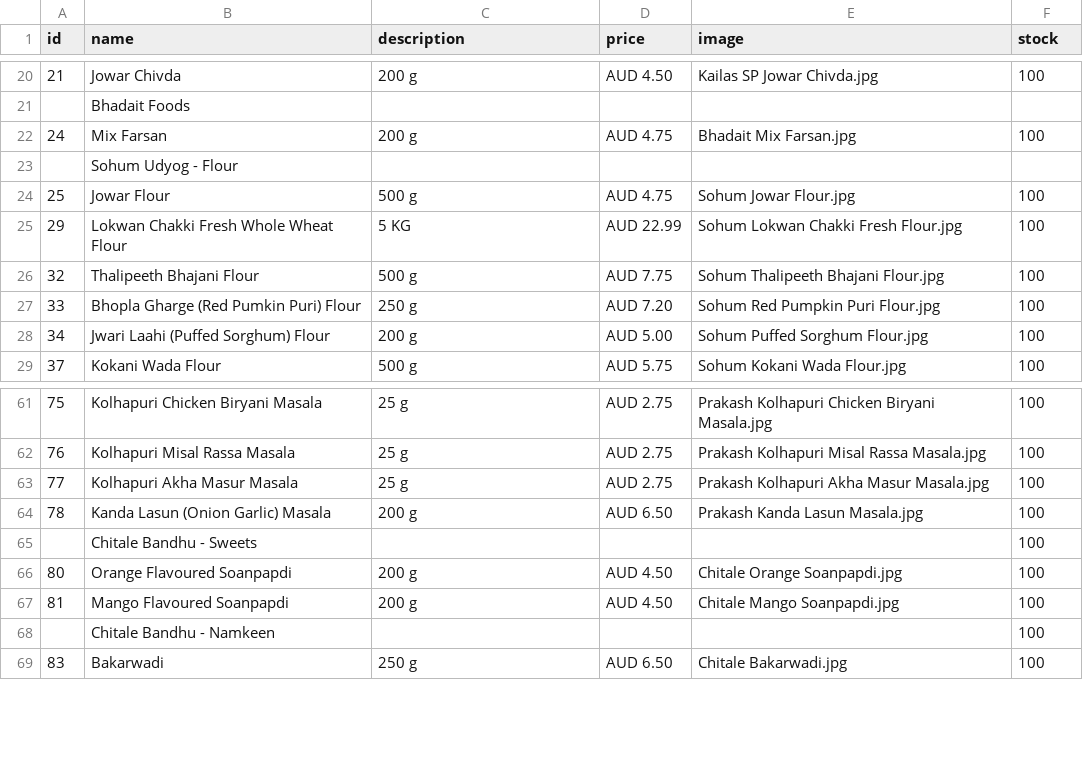
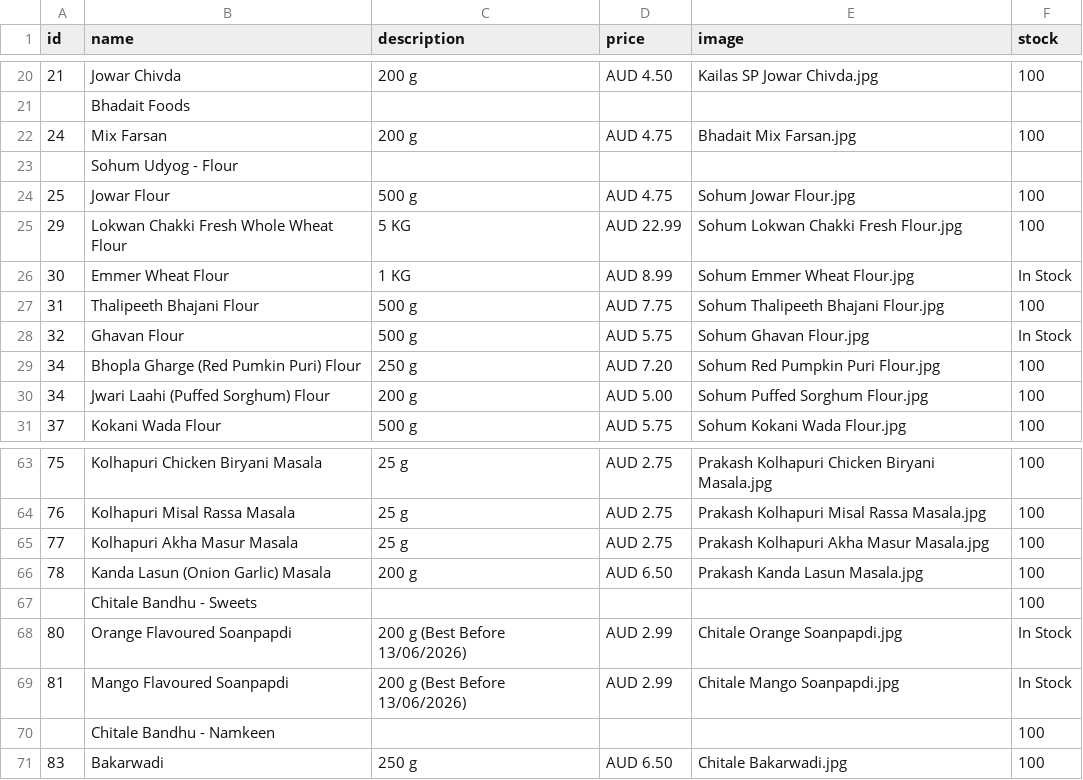
Before and after one commit to hariomfoodswollongong-ops/mywebsite, a CSV file: public/products.csv, drawn as a sheet; only a part is shown, gaps mark what is left out.

Commit message:
Add files via upload

```diff
--- a/public/products.csv
+++ b/public/products.csv
@@ -25,4 +25,6 @@ id,name,description,price,image,stock
 29,Lokwan Chakki Fresh Whole Wheat Flour,5 KG,AUD 22.99,Sohum Lokwan Chakki Fresh Flour.jpg,100
-32,Thalipeeth Bhajani Flour,500 g,AUD 7.75,Sohum Thalipeeth Bhajani Flour.jpg,100
-33,Bhopla Gharge (Red Pumkin Puri) Flour,250 g,AUD 7.20,Sohum Red Pumpkin Puri Flour.jpg,100
+30,Emmer Wheat Flour,1 KG,AUD 8.99,Sohum Emmer Wheat Flour.jpg,In Stock
+31,Thalipeeth Bhajani Flour,500 g,AUD 7.75,Sohum Thalipeeth Bhajani Flour.jpg,100
+32,Ghavan Flour,500 g,AUD 5.75,Sohum Ghavan Flour.jpg,In Stock
+34,Bhopla Gharge (Red Pumkin Puri) Flour,250 g,AUD 7.20,Sohum Red Pumpkin Puri Flour.jpg,100
 34,Jwari Laahi (Puffed Sorghum) Flour,200 g,AUD 5.00,Sohum Puffed Sorghum Flour.jpg,100
@@ -65,4 +67,4 @@ id,name,description,price,image,stock
 ,Chitale Bandhu - Sweets,,,,100
-80,Orange Flavoured Soanpapdi,200 g,AUD 4.50,Chitale Orange Soanpapdi.jpg,100
-81,Mango Flavoured Soanpapdi,200 g,AUD 4.50,Chitale Mango Soanpapdi.jpg,100
+80,Orange Flavoured Soanpapdi,200 g (Best Before 13/06/2026),AUD 2.99,Chitale Orange Soanpapdi.jpg,In Stock
+81,Mango Flavoured Soanpapdi,200 g (Best Before 13/06/2026),AUD 2.99,Chitale Mango Soanpapdi.jpg,In Stock
 ,Chitale Bandhu - Namkeen,,,,100
```
